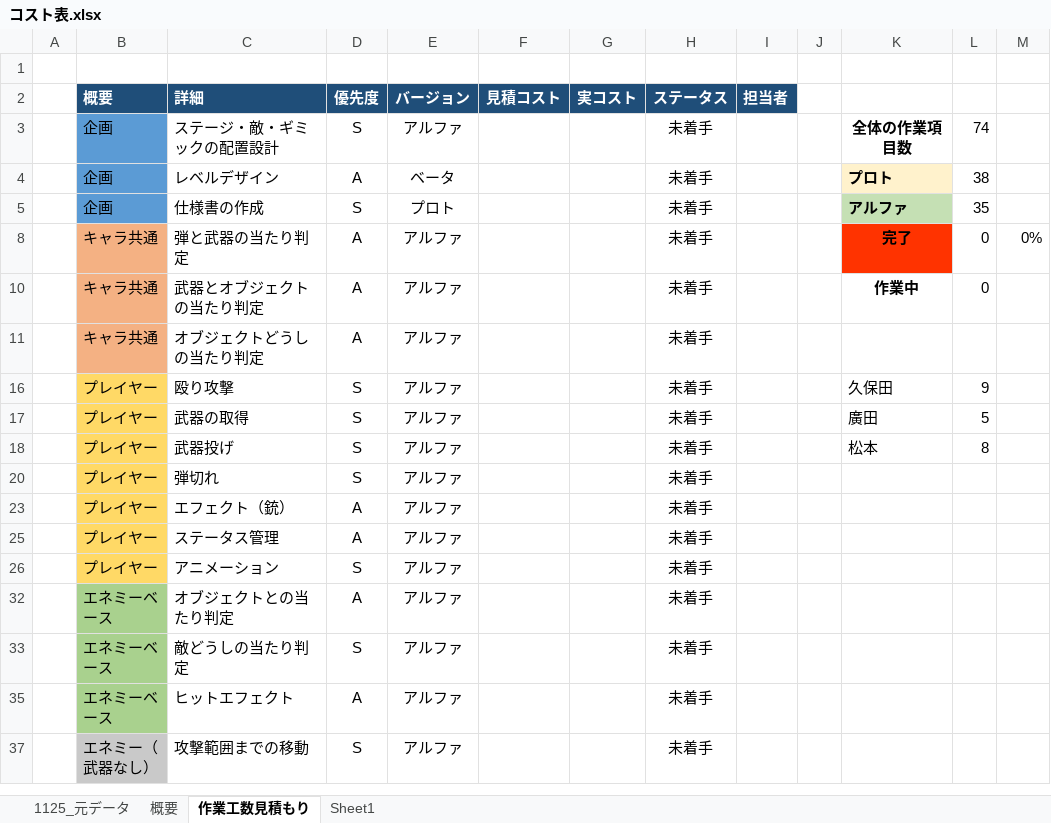
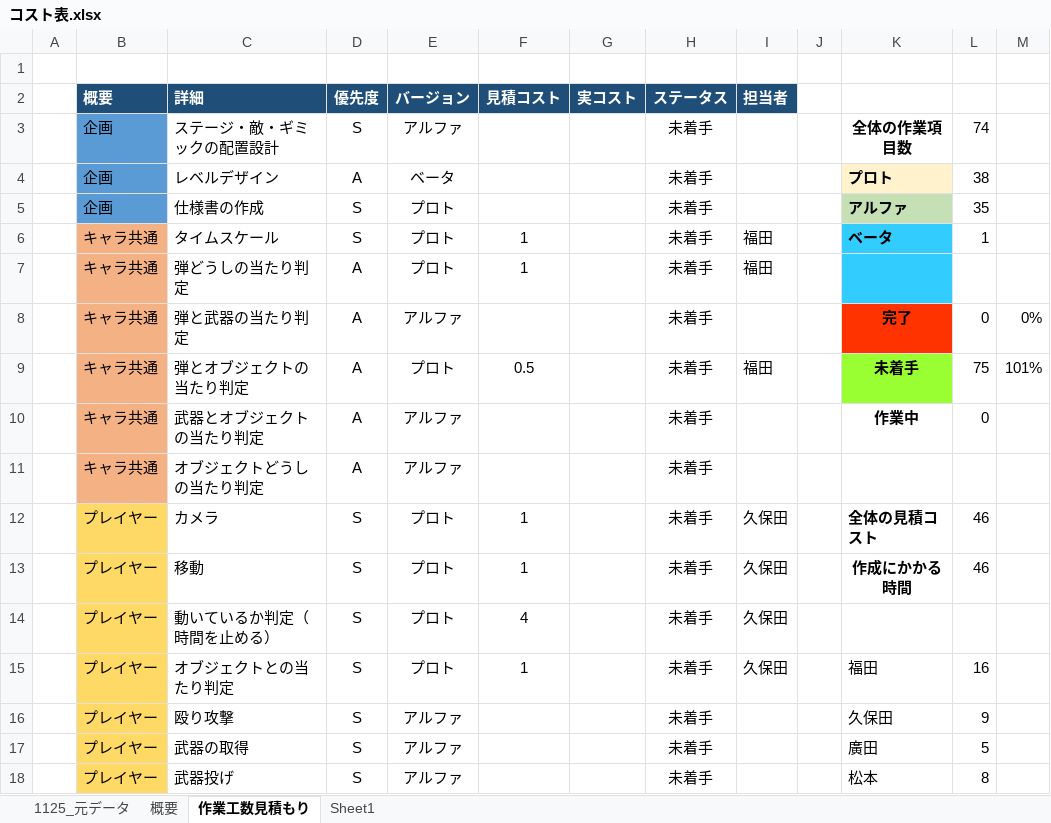
Before and after one commit to kubotananato/koukiteam, an Excel workbook: コスト表.xlsx, sheet 作業工数見積もり, drawn as a sheet; only a part is shown; the shorter side is filled out with more unchanged rows; values as stored, in another font and other column widths than the file's, no borders; the diff covers the shown part only; the diff names each change by its address in the sheet, - before the commit and + after, or states it on an @@ line.

```diff
--- a/コスト表.xlsx (sheet 作業工数見積もり)
+++ b/コスト表.xlsx (sheet 作業工数見積もり)
@@ row 6 unhidden:  | キャラ共通 | タイムスケール | S | プロト | 1 |  | 未着手 | 福田 |  | ベータ | 1 @@
@@ row 7 unhidden:  | キャラ共通 | 弾どうしの当たり判定 | A | プロト | 1 |  | 未着手 | 福田 @@
@@ row 9 unhidden:  | キャラ共通 | 弾とオブジェクトの当たり判定 | A | プロト | 0.5 |  | 未着手 | 福田 |  | 未着手 | 75 | 101% @@
+row 12:  | プレイヤー | カメラ | S | プロト | 1 |  | 未着手 | 久保田 |  | 全体の見積コスト | 46
+row 13:  | プレイヤー | 移動 | S | プロト | 1 |  | 未着手 | 久保田 |  | 作成にかかる時間 | 46
+row 14:  | プレイヤー | 動いているか判定（時間を止める） | S | プロト | 4 |  | 未着手 | 久保田
@@ row 15 unhidden:  | プレイヤー | オブジェクトとの当たり判定 | S | プロト | 1 |  | 未着手 | 久保田 |  | 福田 | 16 @@
```
Also changed, not shown: 1 added row and 34 hidden or unhidden rows elsewhere in this sheet, sheet 概要, hidden cells.
